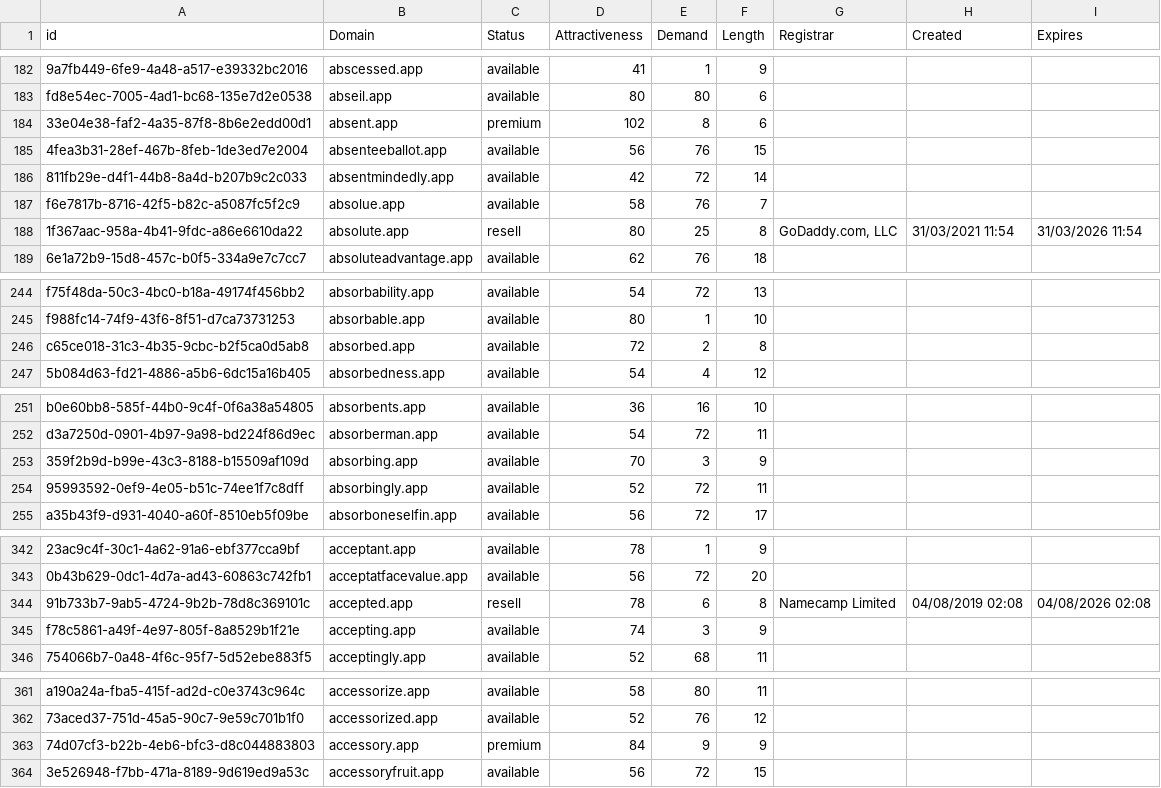
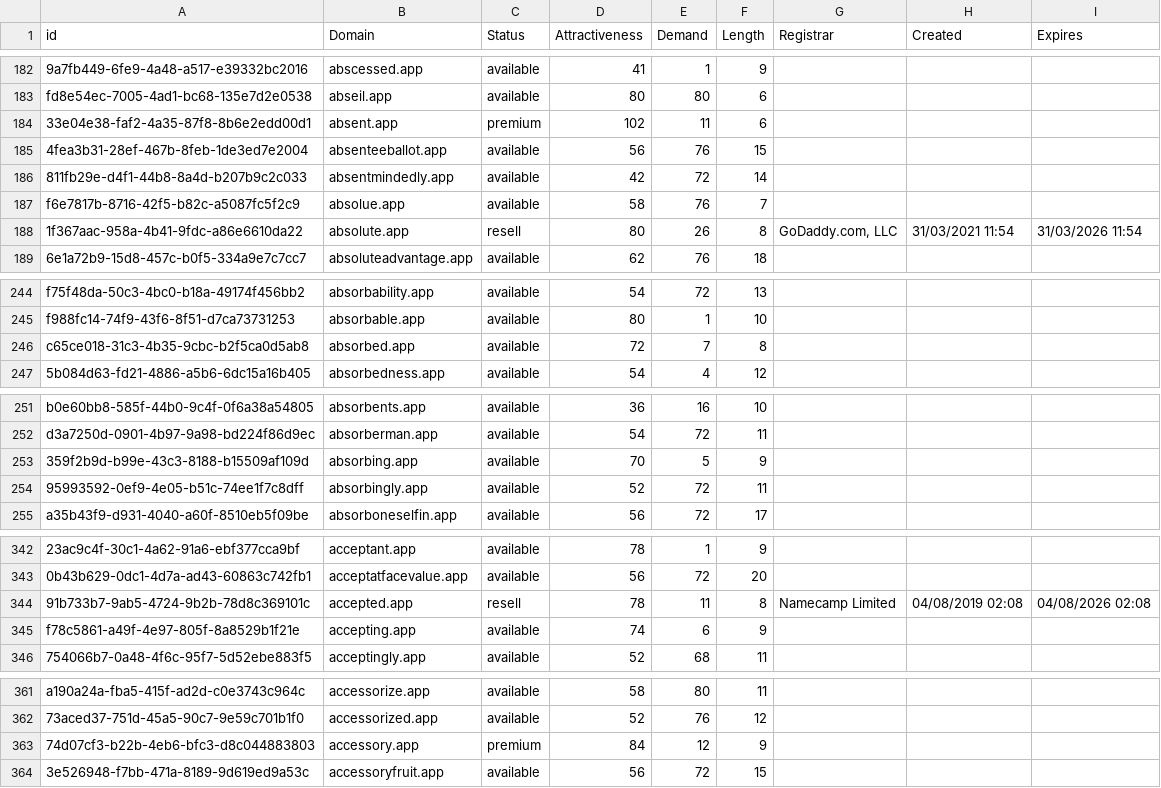
Before and after one commit to UniqueDomains/app-oneword-domains, a CSV file: app.csv, drawn as a sheet; only a part is shown, gaps mark what is left out; the diff covers the shown part only; the diff names each change by its address in the sheet, - before the commit and + after, or states it on an @@ line.

Commit message:
Domains update

```diff
--- a/app.csv
+++ b/app.csv
-E184 (Demand): 8
+E184 (Demand): 11
-E188 (Demand): 25
+E188 (Demand): 26
-E246 (Demand): 2
+E246 (Demand): 7
-E253 (Demand): 3
+E253 (Demand): 5
-E344 (Demand): 6
+E344 (Demand): 11
-E345 (Demand): 3
+E345 (Demand): 6
-E363 (Demand): 9
+E363 (Demand): 12
```
Also changed, not shown: 3 edited cells elsewhere in this file, 1 other file.
